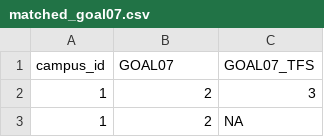
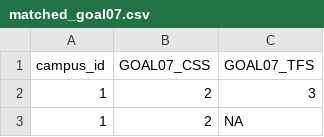
Before and after one commit to mjclawrence/soci1230_w22, a CSV file: data/matched_goal07.csv, drawn as a sheet; only a part is shown.

Commit message:
minor edits to column names

```diff
--- a/data/matched_goal07.csv
+++ b/data/matched_goal07.csv
@@ -1,2 +1,2 @@
-"campus_id","GOAL07","GOAL07_TFS"
+campus_id,GOAL07_CSS,GOAL07_TFS
 1,2,3
```
